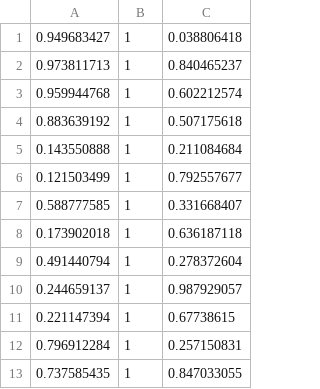
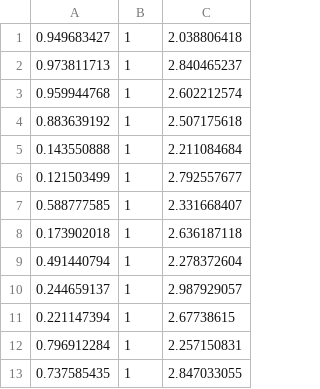
Before and after one commit to ivonavoroneckajaglasgow/MoE, a CSV file: data.csv, drawn as a sheet.

```diff
--- a/data.csv
+++ b/data.csv
@@ -1,13 +1,13 @@
-0.949683427,1,0.038806418
-0.973811713,1,0.840465237
-0.959944768,1,0.602212574
-0.883639192,1,0.507175618
-0.143550888,1,0.211084684
-0.121503499,1,0.792557677
-0.588777585,1,0.331668407
-0.173902018,1,0.636187118
-0.491440794,1,0.278372604
-0.244659137,1,0.987929057
-0.221147394,1,0.67738615
-0.796912284,1,0.257150831
-0.737585435,1,0.847033055
+0.949683427,1,2.038806418
+0.973811713,1,2.840465237
+0.959944768,1,2.602212574
+0.883639192,1,2.507175618
+0.143550888,1,2.211084684
+0.121503499,1,2.792557677
+0.588777585,1,2.331668407
+0.173902018,1,2.636187118
+0.491440794,1,2.278372604
+0.244659137,1,2.987929057
+0.221147394,1,2.67738615
+0.796912284,1,2.257150831
+0.737585435,1,2.847033055
```
Also changed, not shown: 8 other files.
